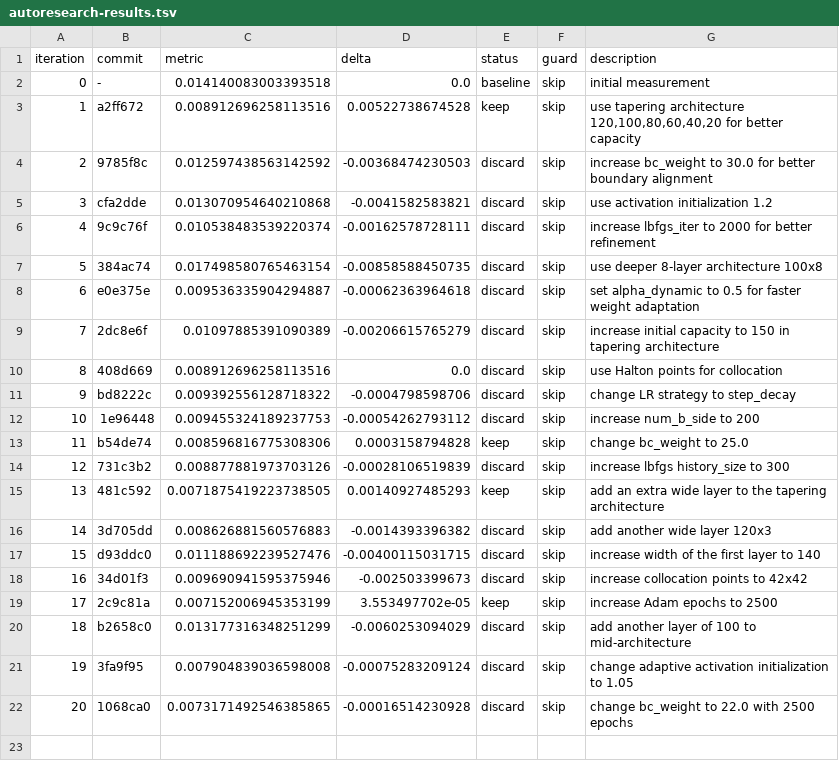
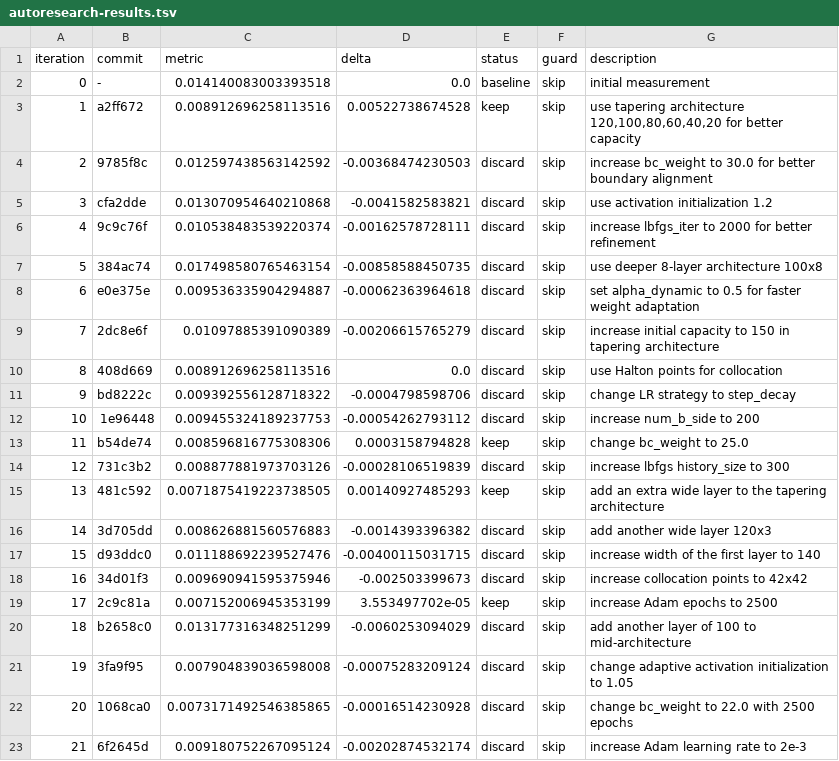
Before and after one commit to Eaglw/PINN-tesi, a TSV file: autoresearch-results.tsv, drawn as a sheet; the diff names each change by its address in the sheet, - before the commit and + after, or states it on an @@ line.

```diff
--- a/autoresearch-results.tsv
+++ b/autoresearch-results.tsv
+row 23: 21 | 6f2645d | 0.009180752267095124 | -0.00202874532174 | discard | skip | increase Adam learning rate to 2e-3
```
Also changed, not shown: heat2dmini/mini_results.csv, 1 other file.
